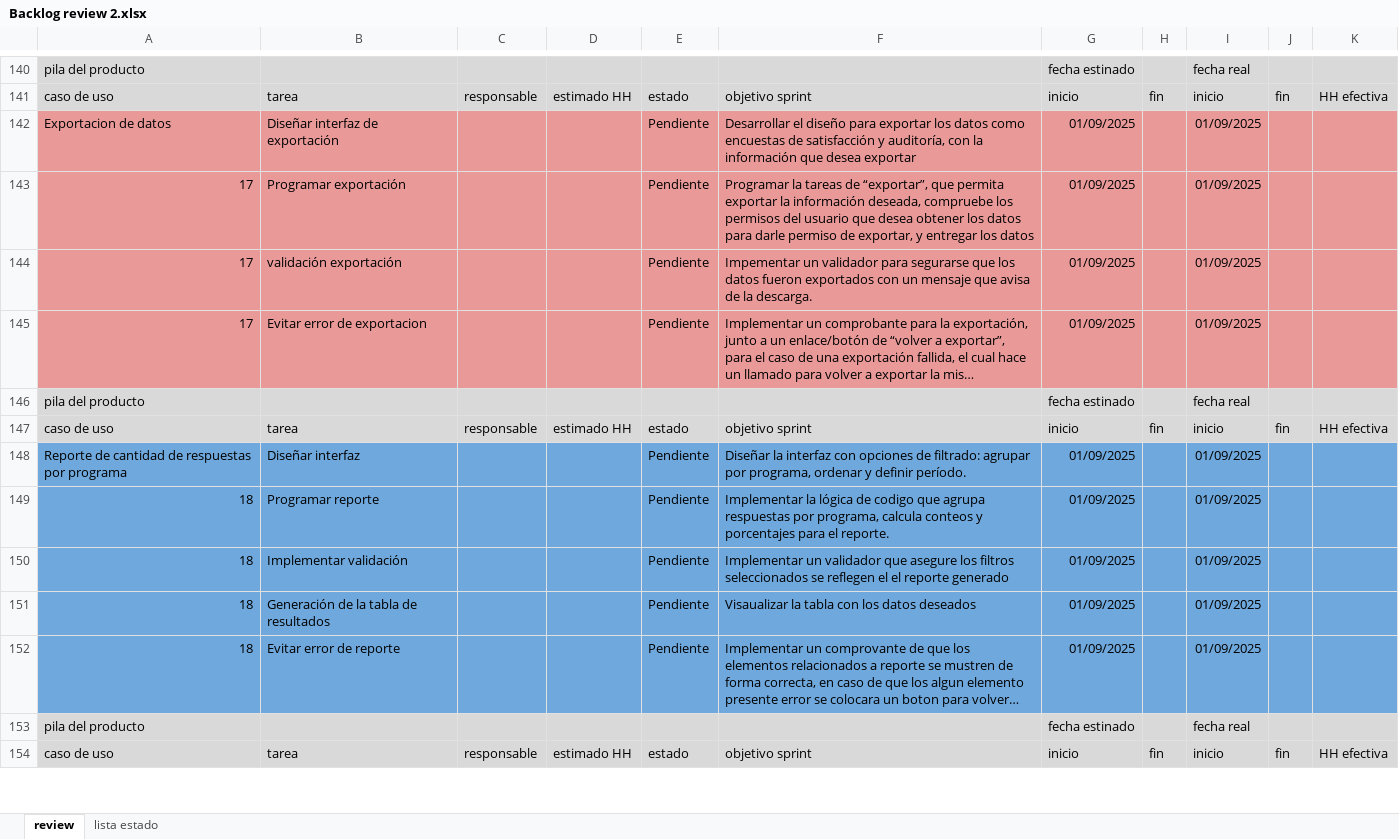
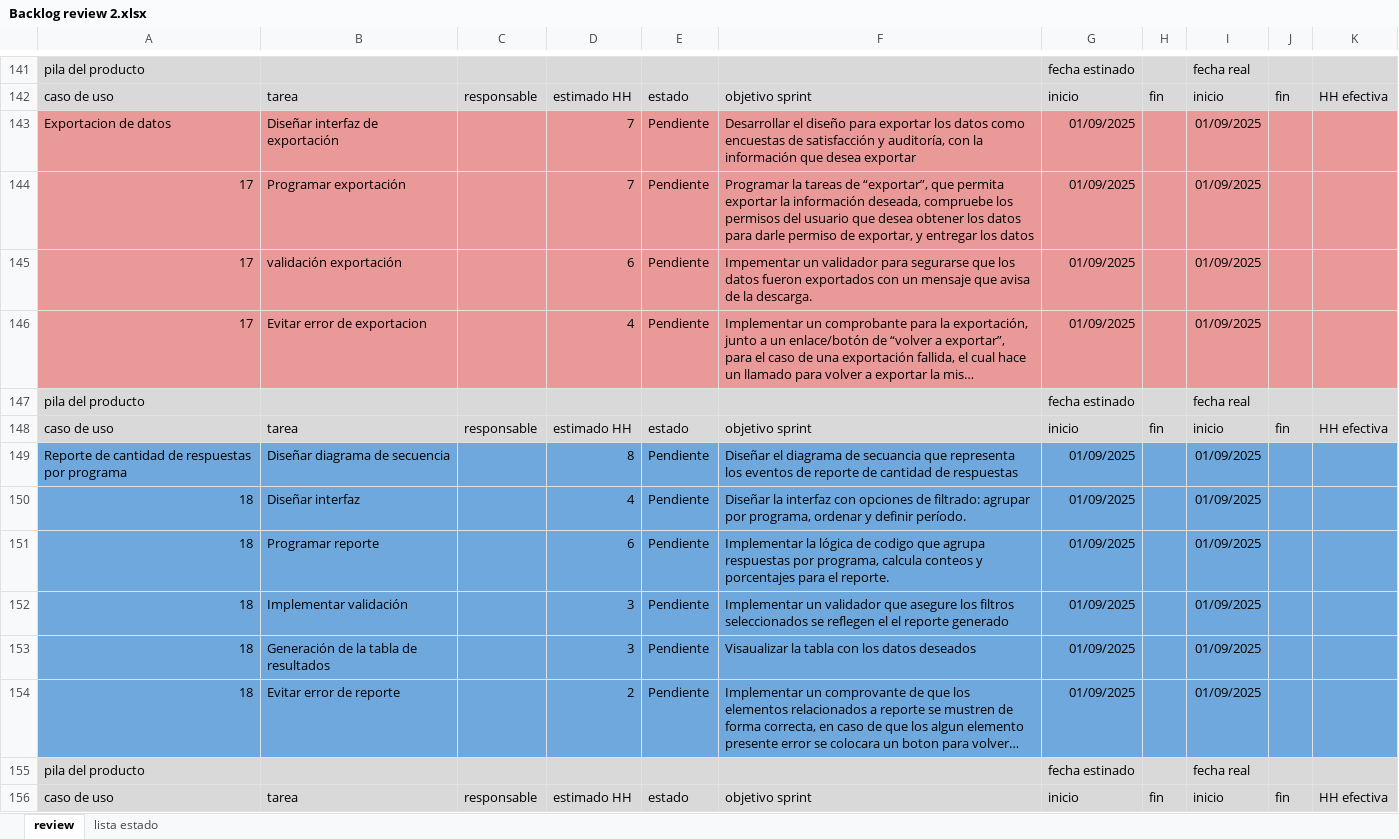
Before and after one commit to Shizars/Proyecto-ing-soft-1-y-2, an Excel workbook: INCREMENTO 2/Backlog review 2.xlsx, sheet review, drawn as a sheet; only a part is shown, gaps mark what is left out; long unchanged cells end in …; values as stored, in another font and other column widths than the file's, no borders; charts and pictures not drawn; addresses are those after the commit; the diff covers the shown part only; the diff names each change by its address in the sheet, - before the commit and + after, or states it on an @@ line.

Commit message:
Update Backlog review 2.xlsx
se actualizo la información del backlog review conforme a la que tiene "planificaion 2.xlsx"

```diff
--- a/INCREMENTO 2/Backlog review 2.xlsx (sheet review)
+++ b/INCREMENTO 2/Backlog review 2.xlsx (sheet review)
-D143:D144: (empty)
+D143:D144: 7
-D145: (empty)
+D145: 6
-D146: (empty)
+D146: 4
-B149: Diseñar interfaz
+B149: Diseñar diagrama de secuencia
-D149: (empty)
+D149: 8
-F149: Diseñar la interfaz con opciones de filtrado: agrupar por programa, ordenar y definir período.
+F149: Diseñar el diagrama de secuancia que representa los eventos de reporte de cantidad de respuestas
+row 150: 18 | Diseñar interfaz |  | 4 | Pendiente | Diseñar la interfaz con opciones de filtrado: agrupar por programa, ordenar y definir período. | 01/09/2025 |  | 01/09/2025
-D151: (empty)
+D151: 6
-D152:D153: (empty)
+D152:D153: 3
-D154: (empty)
+D154: 2
```
Also changed, not shown: 10 added rows and 158 edited cells elsewhere in this sheet, sheet lista estado.
